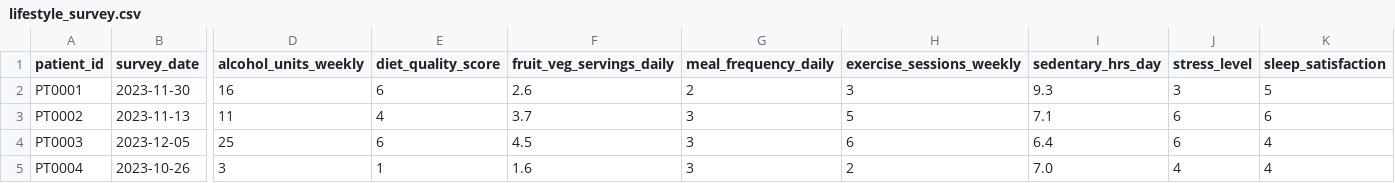
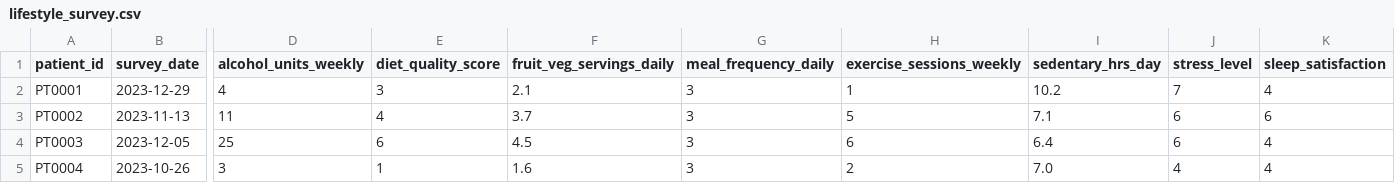
Before and after one commit to LauritzMeier/Hackerthon-BCG-Platinum, a CSV file: data/raw/lifestyle_survey.csv, drawn as a sheet; only a part is shown, gaps mark what is left out; the diff covers the shown part only; the diff names each change by its address in the sheet, - before the commit and + after, or states it on an @@ line.

```diff
--- a/data/raw/lifestyle_survey.csv
+++ b/data/raw/lifestyle_survey.csv
-B2 (survey_date): 2023-11-30
+B2 (survey_date): 2023-12-29
-D2 (alcohol_units_weekly): 16
+D2 (alcohol_units_weekly): 4
-E2 (diet_quality_score): 6
+E2 (diet_quality_score): 3
-F2 (fruit_veg_servings_daily): 2.6
+F2 (fruit_veg_servings_daily): 2.1
-G2 (meal_frequency_daily): 2
+G2 (meal_frequency_daily): 3
-H2 (exercise_sessions_weekly): 3
+H2 (exercise_sessions_weekly): 1
-I2 (sedentary_hrs_day): 9.3
+I2 (sedentary_hrs_day): 10.2
-J2 (stress_level): 3
+J2 (stress_level): 7
-K2 (sleep_satisfaction): 5
+K2 (sleep_satisfaction): 4
```
Also changed, not shown: 3 edited cells elsewhere in this file, data/raw/ehr_records.csv, 15 other files.
